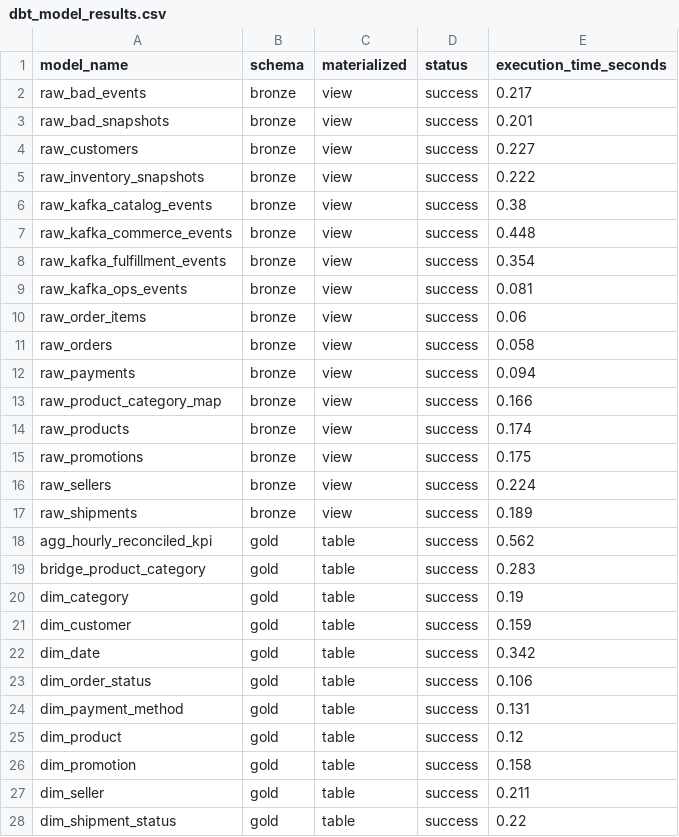
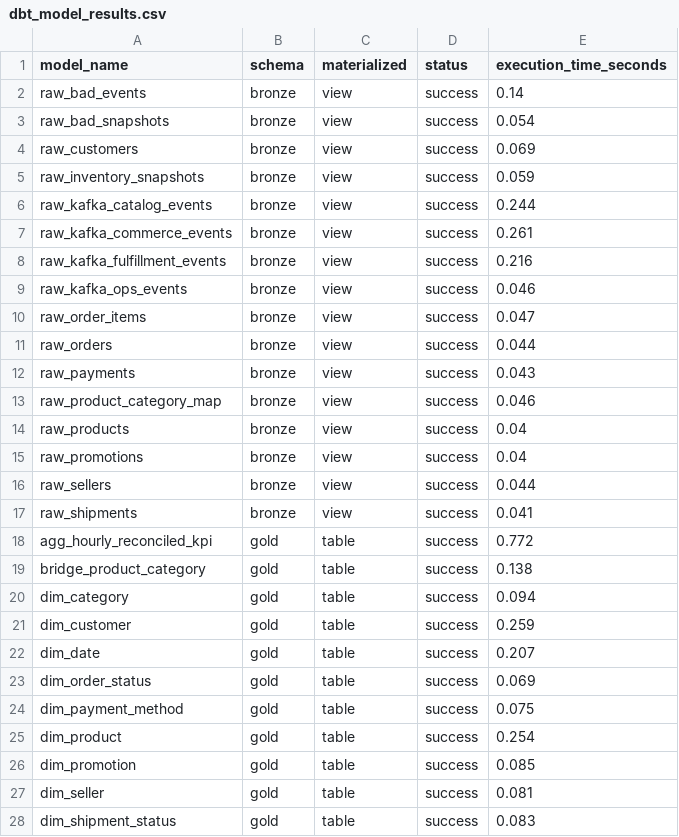
Before and after one commit to hhoangdo/ecom-data-platform, a CSV file: evidence/02_schema_design/dbt_model_results.csv, drawn as a sheet; only a part is shown; the diff covers the shown part only.

```diff
--- a/evidence/02_schema_design/dbt_model_results.csv
+++ b/evidence/02_schema_design/dbt_model_results.csv
@@ -1,28 +1,28 @@
 model_name,schema,materialized,status,execution_time_seconds
-raw_bad_events,bronze,view,success,0.217
-raw_bad_snapshots,bronze,view,success,0.201
-raw_customers,bronze,view,success,0.227
-raw_inventory_snapshots,bronze,view,success,0.222
-raw_kafka_catalog_events,bronze,view,success,0.38
-raw_kafka_commerce_events,bronze,view,success,0.448
-raw_kafka_fulfillment_events,bronze,view,success,0.354
-raw_kafka_ops_events,bronze,view,success,0.081
-raw_order_items,bronze,view,success,0.06
-raw_orders,bronze,view,success,0.058
-raw_payments,bronze,view,success,0.094
-raw_product_category_map,bronze,view,success,0.166
-raw_products,bronze,view,success,0.174
-raw_promotions,bronze,view,success,0.175
-raw_sellers,bronze,view,success,0.224
-raw_shipments,bronze,view,success,0.189
-agg_hourly_reconciled_kpi,gold,table,success,0.562
-bridge_product_category,gold,table,success,0.283
-dim_category,gold,table,success,0.19
-dim_customer,gold,table,success,0.159
-dim_date,gold,table,success,0.342
-dim_order_status,gold,table,success,0.106
-dim_payment_method,gold,table,success,0.131
-dim_product,gold,table,success,0.12
-dim_promotion,gold,table,success,0.158
-dim_seller,gold,table,success,0.211
-dim_shipment_status,gold,table,success,0.22
+raw_bad_events,bronze,view,success,0.14
+raw_bad_snapshots,bronze,view,success,0.054
+raw_customers,bronze,view,success,0.069
+raw_inventory_snapshots,bronze,view,success,0.059
+raw_kafka_catalog_events,bronze,view,success,0.244
+raw_kafka_commerce_events,bronze,view,success,0.261
+raw_kafka_fulfillment_events,bronze,view,success,0.216
+raw_kafka_ops_events,bronze,view,success,0.046
+raw_order_items,bronze,view,success,0.047
+raw_orders,bronze,view,success,0.044
+raw_payments,bronze,view,success,0.043
+raw_product_category_map,bronze,view,success,0.046
+raw_products,bronze,view,success,0.04
+raw_promotions,bronze,view,success,0.04
+raw_sellers,bronze,view,success,0.044
+raw_shipments,bronze,view,success,0.041
+agg_hourly_reconciled_kpi,gold,table,success,0.772
+bridge_product_category,gold,table,success,0.138
+dim_category,gold,table,success,0.094
+dim_customer,gold,table,success,0.259
+dim_date,gold,table,success,0.207
+dim_order_status,gold,table,success,0.069
+dim_payment_method,gold,table,success,0.075
+dim_product,gold,table,success,0.254
+dim_promotion,gold,table,success,0.085
+dim_seller,gold,table,success,0.081
+dim_shipment_status,gold,table,success,0.083
```
Also changed, not shown: 25 edited cells elsewhere in this file, evidence/02_schema_design/dbt_test_results.csv, evidence/02_schema_design/table_row_counts.csv, 14 other files.
